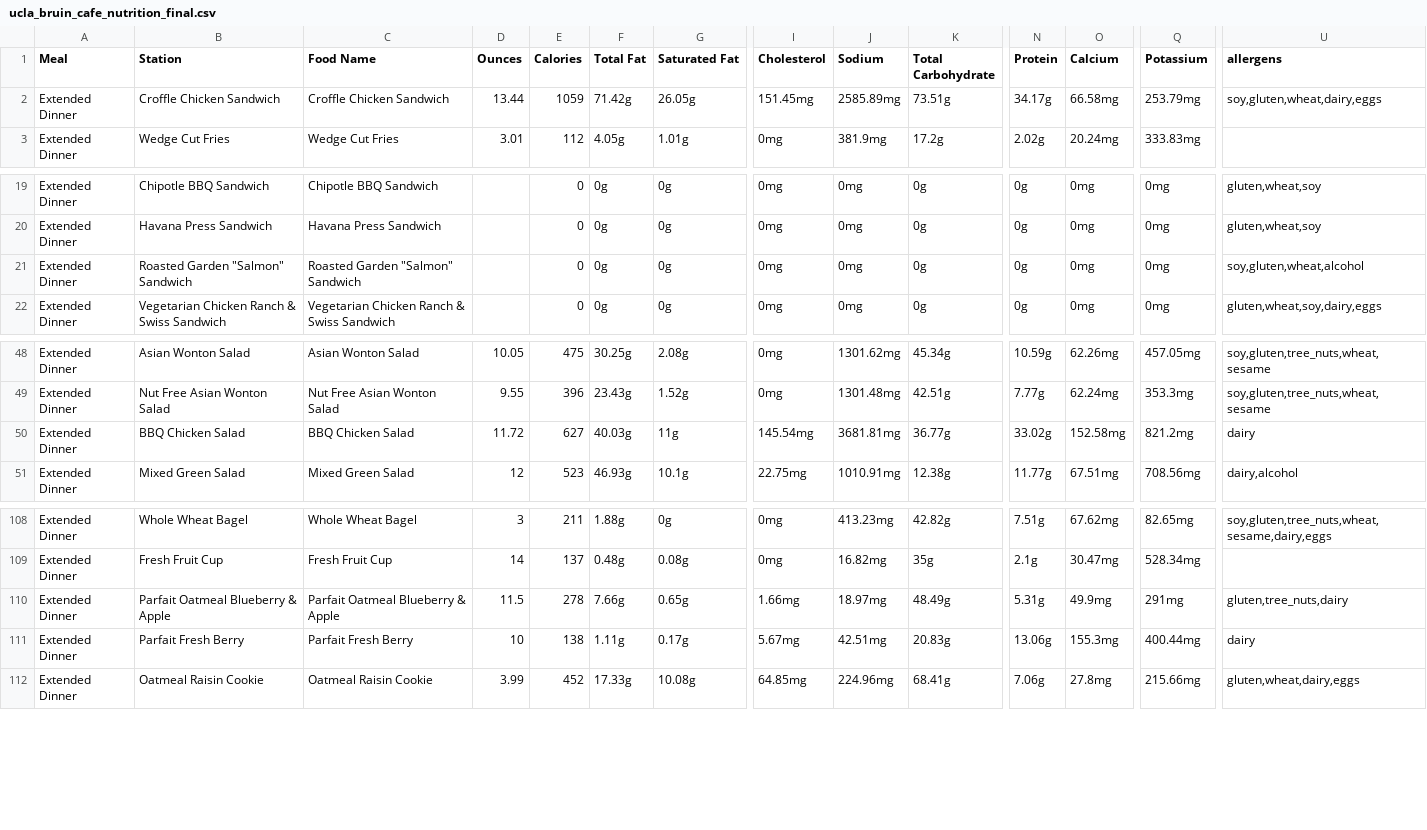
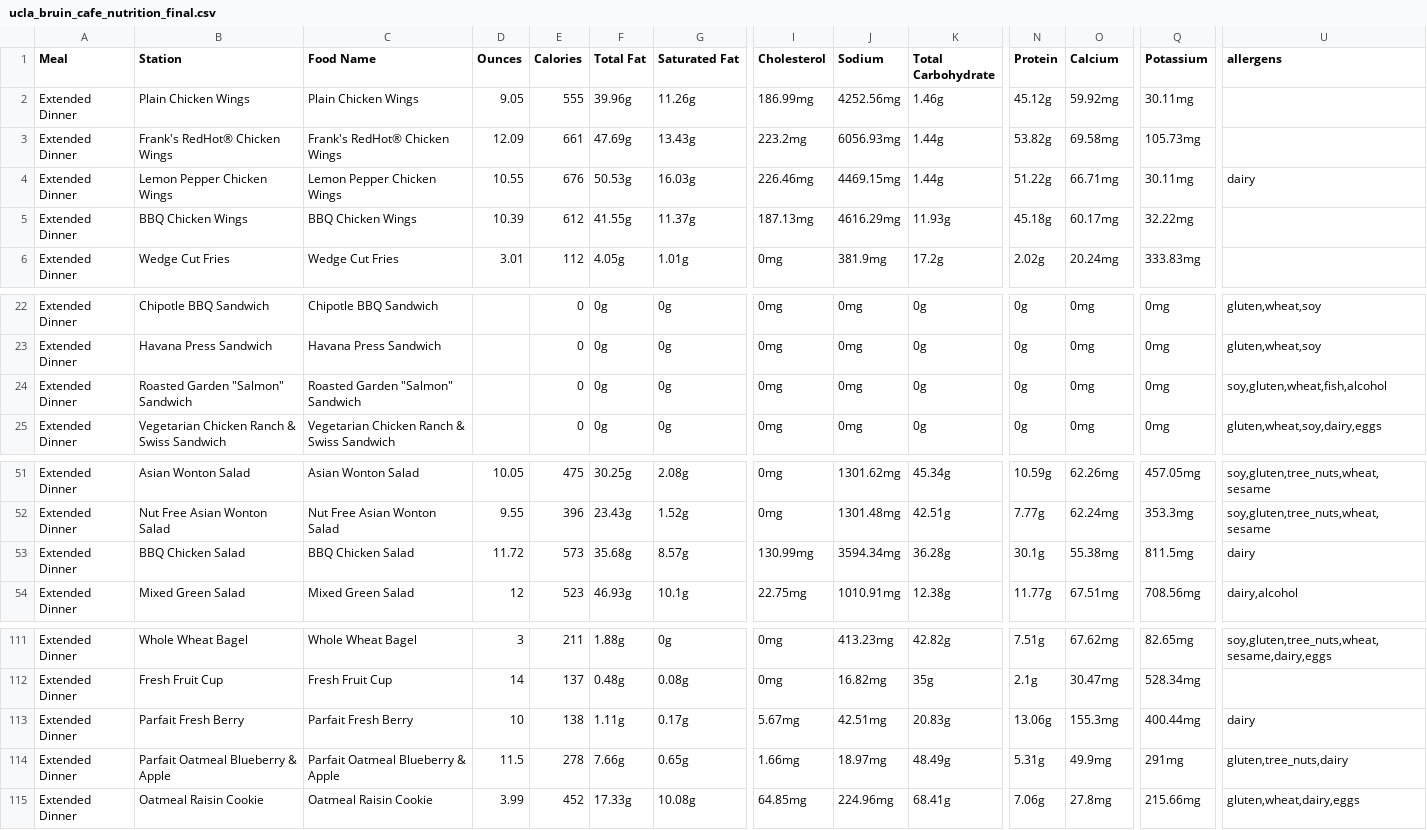
Before and after one commit to rishiprasad117-art/Bcal-UCLA, a CSV file: data/raw/ucla_bruin_cafe_nutrition_final.csv, drawn as a sheet; only a part is shown, gaps mark what is left out; addresses are those after the commit; rows hold the shown columns only; the diff covers the shown part only; the diff names each change by its address in the sheet, - before the commit and + after, or states it on an @@ line.

```diff
--- a/data/raw/ucla_bruin_cafe_nutrition_final.csv
+++ b/data/raw/ucla_bruin_cafe_nutrition_final.csv
-B2 (Station): Croffle Chicken Sandwich
+B2 (Station): Plain Chicken Wings
-C2 (Food Name): Croffle Chicken Sandwich
+C2 (Food Name): Plain Chicken Wings
-D2 (Ounces): 13.44
+D2 (Ounces): 9.05
-E2 (Calories): 1059
+E2 (Calories): 555
-F2 (Total Fat): 71.42g
+F2 (Total Fat): 39.96g
-G2 (Saturated Fat): 26.05g
+G2 (Saturated Fat): 11.26g
-I2 (Cholesterol): 151.45mg
+I2 (Cholesterol): 186.99mg
-J2 (Sodium): 2585.89mg
+J2 (Sodium): 4252.56mg
-K2 (Total Carbohydrate): 73.51g
+K2 (Total Carbohydrate): 1.46g
-N2 (Protein): 34.17g
+N2 (Protein): 45.12g
-O2 (Calcium): 66.58mg
+O2 (Calcium): 59.92mg
-Q2 (Potassium): 253.79mg
+Q2 (Potassium): 30.11mg
-U2 (allergens): soy,gluten,wheat,dairy,eggs
+U2 (allergens): (empty)
+row 3: Extended Dinner | Frank's RedHot® Chicken Wings | Frank's RedHot® Chicken Wings | 12.09 | 661 | 47.69g | 13.43g | 223.2mg | 6056.93mg | 1.44g | 53.82g | 69.58mg | 105.73mg
+row 4: Extended Dinner | Lemon Pepper Chicken Wings | Lemon Pepper Chicken Wings | 10.55 | 676 | 50.53g | 16.03g | 226.46mg | 4469.15mg | 1.44g | 51.22g | 66.71mg | 30.11mg | dairy
+row 5: Extended Dinner | BBQ Chicken Wings | BBQ Chicken Wings | 10.39 | 612 | 41.55g | 11.37g | 187.13mg | 4616.29mg | 11.93g | 45.18g | 60.17mg | 32.22mg
-U24 (allergens): soy,gluten,wheat,alcohol
+U24 (allergens): soy,gluten,wheat,fish,alcohol
-E53 (Calories): 627
+E53 (Calories): 573
-F53 (Total Fat): 40.03g
+F53 (Total Fat): 35.68g
-G53 (Saturated Fat): 11g
+G53 (Saturated Fat): 8.57g
-I53 (Cholesterol): 145.54mg
+I53 (Cholesterol): 130.99mg
-J53 (Sodium): 3681.81mg
+J53 (Sodium): 3594.34mg
-K53 (Total Carbohydrate): 36.77g
+K53 (Total Carbohydrate): 36.28g
-N53 (Protein): 33.02g
+N53 (Protein): 30.1g
-O53 (Calcium): 152.58mg
+O53 (Calcium): 55.38mg
-Q53 (Potassium): 821.2mg
+Q53 (Potassium): 811.5mg
@@ row 111 moved to row 113: Extended Dinner @@
```
Also changed, not shown: 3 edited cells elsewhere in this file, data/daily_menu.csv, data/raw/ucla_bruin_plate_final_cleaned.csv, 9 other files.
